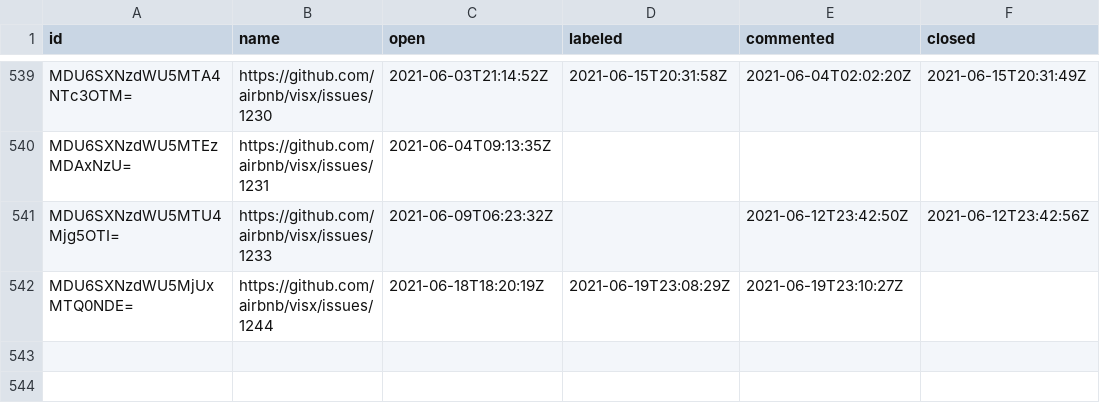
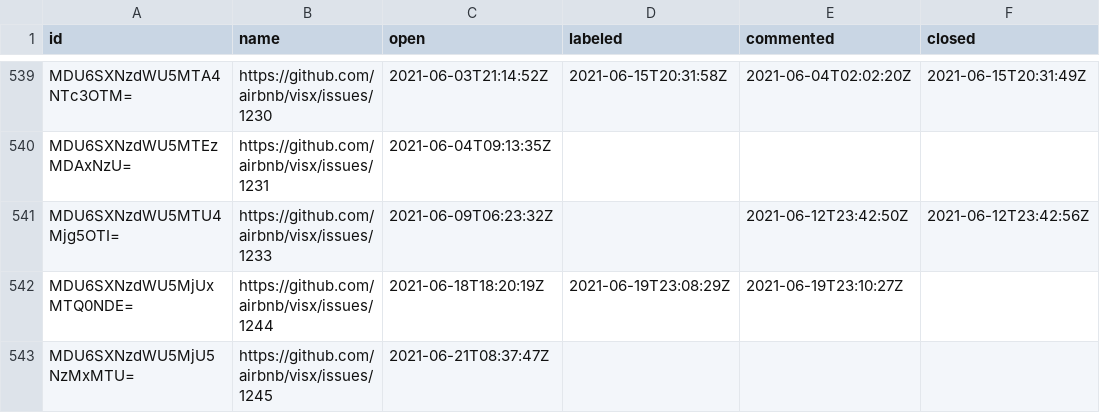
Before and after one commit to oselvar/oselvar-github-metrics, a CSV file: data/airbnb/visx/issues.csv, drawn as a sheet; only a part is shown, gaps mark what is left out; the diff names each change by its address in the sheet, - before the commit and + after, or states it on an @@ line.

```diff
--- a/data/airbnb/visx/issues.csv
+++ b/data/airbnb/visx/issues.csv
+row 543: MDU6SXNzdWU5MjU5NzMxMTU= | https://github.com/airbnb/visx/issues/1245 | 2021-06-21T08:37:47Z
```
